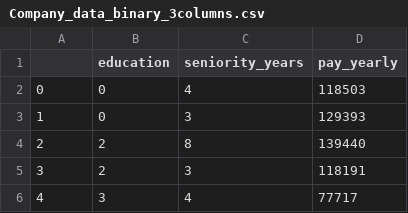
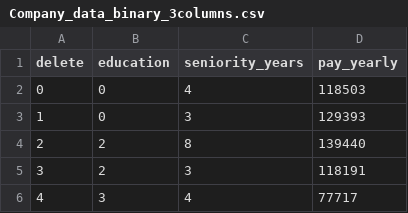
Before and after one commit to karolinaseth7/Datasets_first_year_AI, a CSV file: Company_data_binary_3columns.csv, drawn as a sheet; only a part is shown.

Commit message:
Update Company_data_binary_3columns.csv

```diff
--- a/Company_data_binary_3columns.csv
+++ b/Company_data_binary_3columns.csv
@@ -1,2 +1,2 @@
-,education,seniority_years,pay_yearly
+delete,education,seniority_years,pay_yearly
 0,0,4,118503
```
